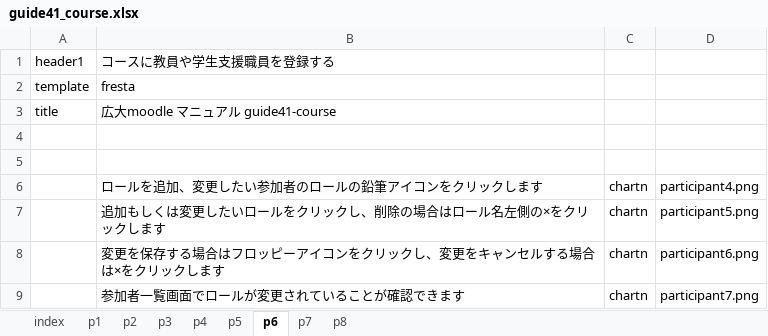
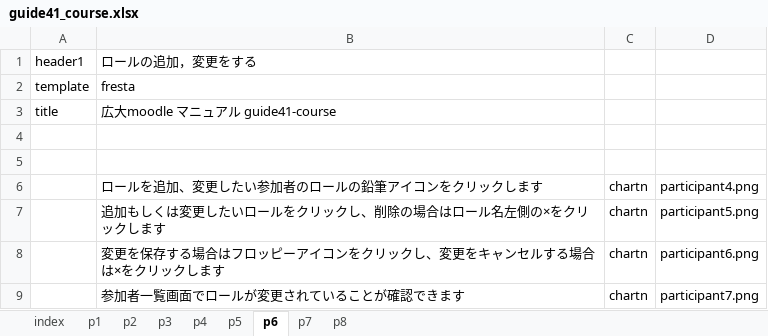
Before and after one commit to imc-lms-adm/support-vle-man, an Excel workbook: guide41_course.xlsx, sheet p6, drawn as a sheet; values as stored, in another font and other column widths than the file's, no borders; the diff names each change by its address in the sheet, - before the commit and + after, or states it on an @@ line.

Commit message:
Add files via upload

```diff
--- a/guide41_course.xlsx (sheet p6)
+++ b/guide41_course.xlsx (sheet p6)
-B1: コースに教員や学生支援職員を登録する
+B1: ロールの追加，変更をする
```
Also changed, not shown: sheet p5.
